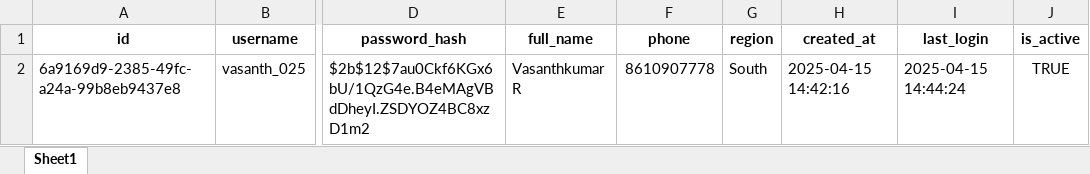
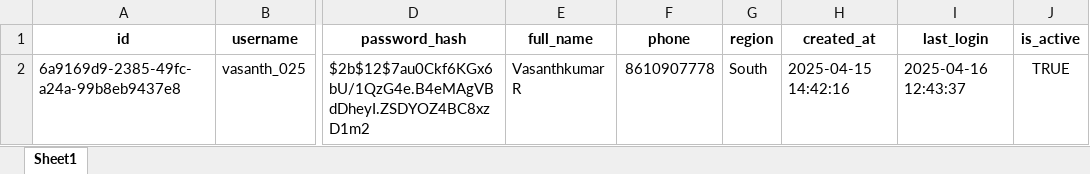
Before and after one commit to Vasanthraja123/Crop-Yield-optimization-, an Excel workbook: data/users.xlsx, sheet Sheet1, drawn as a sheet; only a part is shown, gaps mark what is left out; values as stored, in another font and other column widths than the file's, no borders; the diff names each change by its address in the sheet, - before the commit and + after, or states it on an @@ line.

```diff
--- a/data/users.xlsx (sheet Sheet1)
+++ b/data/users.xlsx (sheet Sheet1)
-I2 (last_login): 2025-04-15 14:44:24
+I2 (last_login): 2025-04-16 12:43:37
```
Also changed, not shown: 7 other files.
